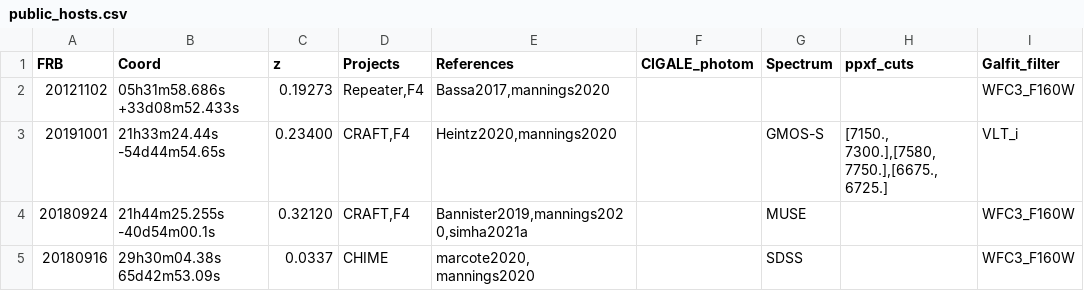
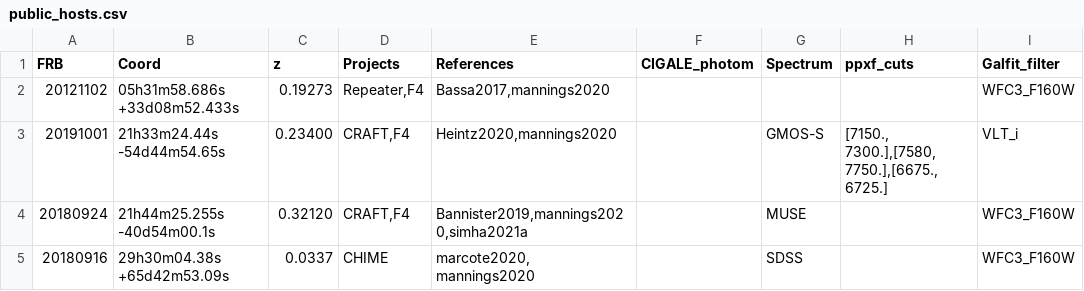
Before and after one commit to FRBs/FRB, a CSV file: frb/data/Galaxies/public_hosts.csv, drawn as a sheet.

Commit message:
change

```diff
--- a/frb/data/Galaxies/public_hosts.csv
+++ b/frb/data/Galaxies/public_hosts.csv
@@ -4,2 +4,2 @@ FRB,Coord,z,Projects,References,CIGALE_photom,Spectrum,ppxf_cuts,Galfit_filter
 20180924,21h44m25.255s -40d54m00.1s,0.32120,"CRAFT,F4","Bannister2019,mannings2020,simha2021a",,MUSE,,WFC3_F160W
-20180916,29h30m04.38s    65d42m53.09s ,0.0337,CHIME,"marcote2020, mannings2020",,SDSS,,WFC3_F160W
+20180916,29h30m04.38s  +65d42m53.09s ,0.0337,CHIME,"marcote2020, mannings2020",,SDSS,,WFC3_F160W
```
